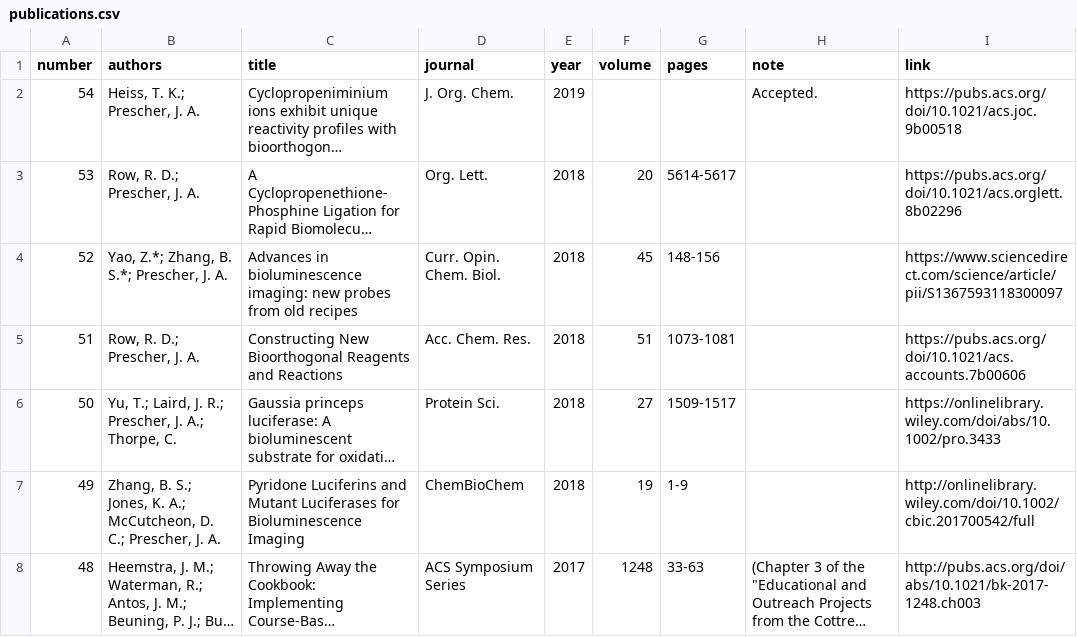
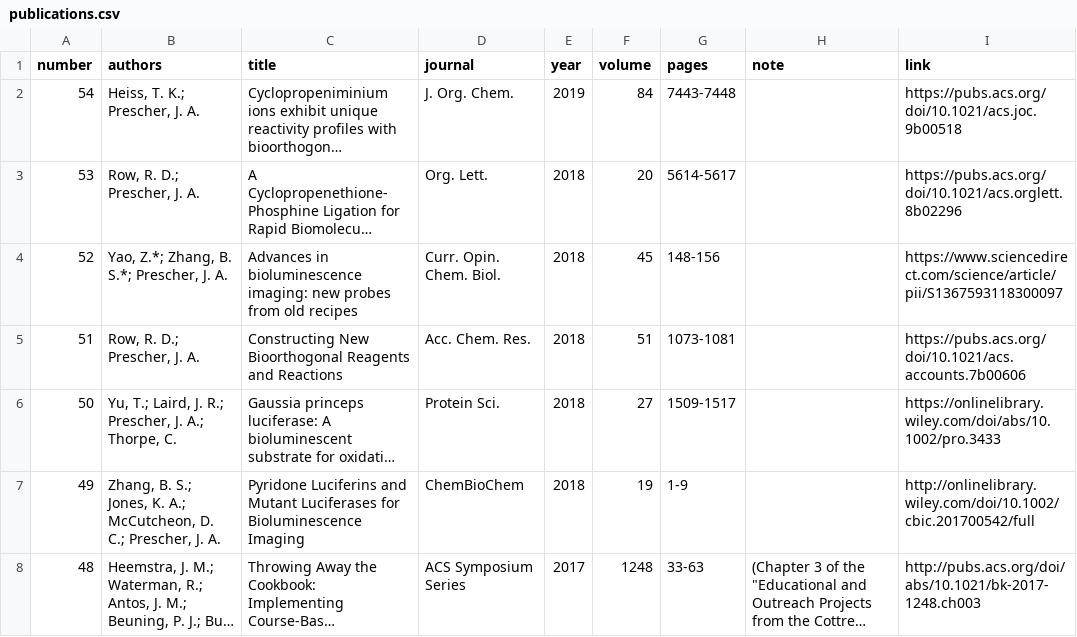
Before and after one commit to c-bun/Prescher-Lab-Site, a CSV file: _data/publications.csv, drawn as a sheet; only a part is shown; long unchanged cells end in …; the diff names each change by its address in the sheet, - before the commit and + after, or states it on an @@ line.

```diff
--- a/_data/publications.csv
+++ b/_data/publications.csv
-F2 (volume): (empty)
+F2 (volume): 84
-G2 (pages): (empty)
+G2 (pages): 7443-7448
-H2 (note): Accepted.
+H2 (note): (empty)
```
Also changed, not shown: _data/group.csv, 1 other file.
